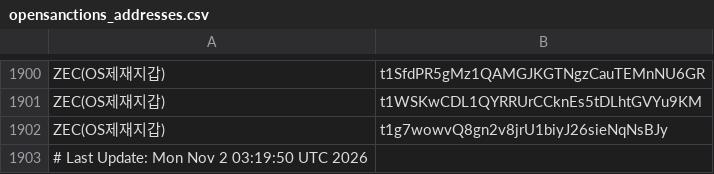
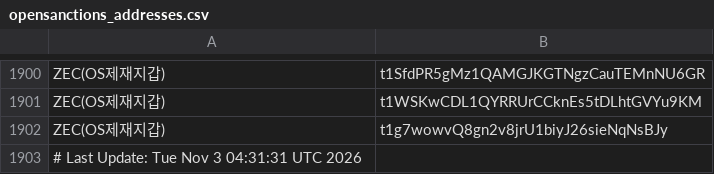
Before and after one commit to kuyongjin/blacklist-wallet-daily-check, a CSV file: opensanctions_addresses.csv, drawn as a sheet; only a part is shown, gaps mark what is left out.

```diff
--- a/opensanctions_addresses.csv
+++ b/opensanctions_addresses.csv
@@ -1902,2 +1902,2 @@ ZEC(OS제재지갑),t1WSKwCDL1QYRRUrCCknEs5tDLhtGVYu9KM
 ZEC(OS제재지갑),t1g7wowvQ8gn2v8jrU1biyJ26sieNqNsBJy
-# Last Update: Mon Nov  2 03:19:50 UTC 2026
+# Last Update: Tue Nov  3 04:31:31 UTC 2026
```
